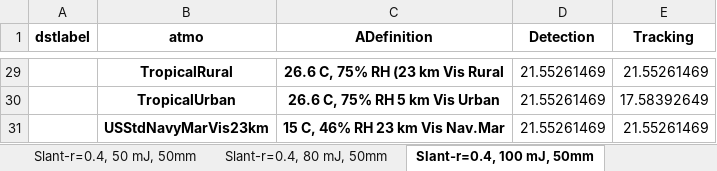
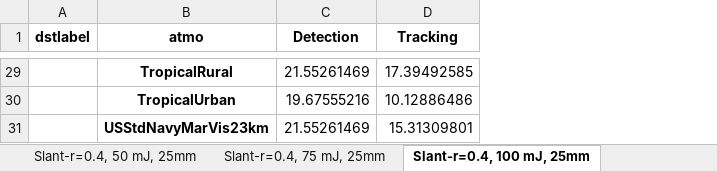
Before and after one commit to NelisW/lasertrackanalysis, an Excel workbook: data/laser-sys-params-results.xlsx, sheet Slant-r=0.4, 100 mJ, 25mm, drawn as a sheet; only a part is shown, gaps mark what is left out; values as stored, in another font and other column widths than the file's, no borders; removed rows and columns are numbered as before the commit, all else as after; the diff covers the shown part only; the diff names each change by its address in the sheet, - before the commit and + after, or states it on an @@ line.

```diff
--- a/data/laser-sys-params-results.xlsx (sheet Slant-r=0.4, 100 mJ, 25mm)
+++ b/data/laser-sys-params-results.xlsx (sheet Slant-r=0.4, 100 mJ, 25mm)
-sheet tab: Slant-r=0.4, 50 mJ, 50mm
+sheet tab: Slant-r=0.4, 50 mJ, 25mm
-sheet tab: Slant-r=0.4, 80 mJ, 50mm
+sheet tab: Slant-r=0.4, 75 mJ, 25mm
-sheet tab: Slant-r=0.4, 100 mJ, 50mm
+sheet tab: Slant-r=0.4, 100 mJ, 25mm
-column C (ADefinition), row 29: 26.6 C, 75% RH (23 km Vis Rural; row 31: 15 C, 46% RH 23 km Vis Nav.Mar
-D29 (Tracking): 21.55261469
+D29 (Tracking): 17.39492585
-row 30:  | TropicalUrban | 26.6 C, 75% RH 5 km Vis Urban | 21.55261469 | 17.58392649
+row 30:  | TropicalUrban | 19.67555216 | 10.12886486
-D31 (Tracking): 21.55261469
+D31 (Tracking): 15.31309801
```
Also changed, not shown: 1 added row, 1 removed row and 11 edited cells elsewhere in this sheet, sheet Slant-SNR, sheet Horizontal-SNR, sheet Slant-distance-vs-energy, sheet Horizontal-distance-vs-energy, sheet Systems, sheet Slant-path-Energy-25.0mJ, 31 more sheets, other sheet tabs, data/Target reflectivities.xlsx, data/laser-sys-params.xlsx, 2 other files.
